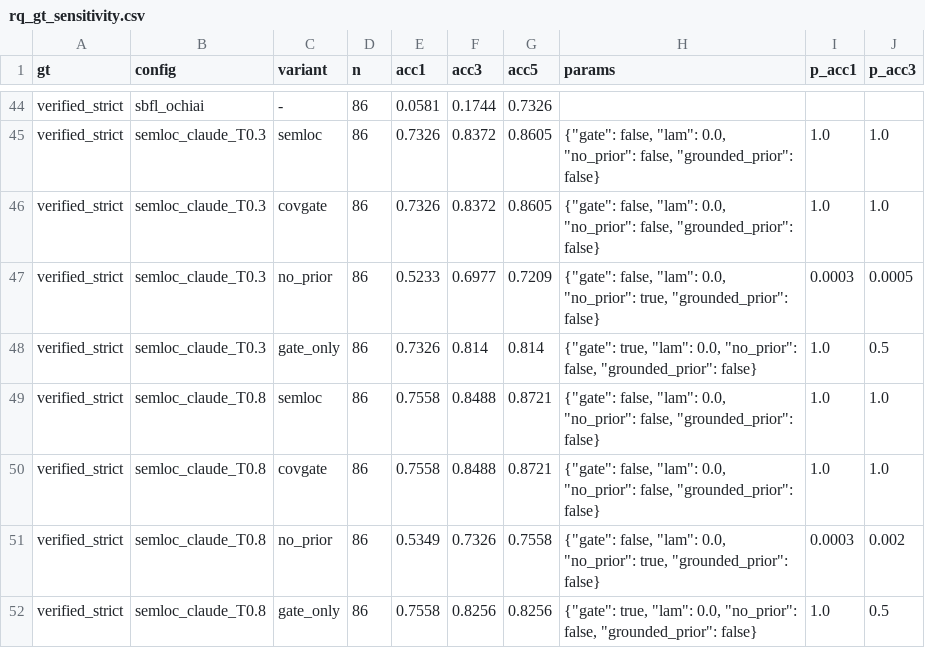
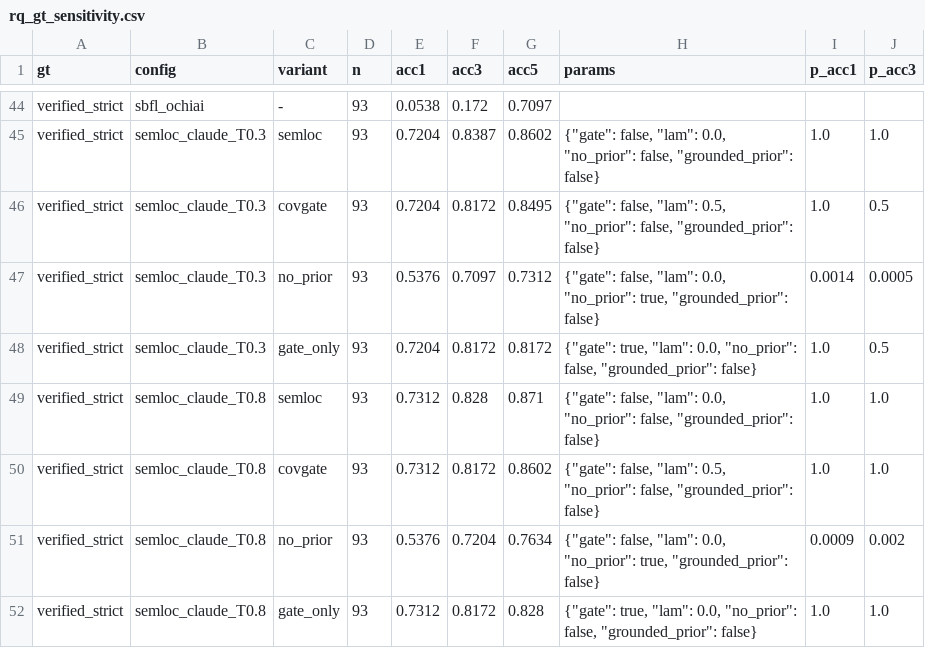
Before and after one commit to doanan293/grounded-or-guessed, a CSV file: data/rq_gt_sensitivity.csv, drawn as a sheet; only a part is shown, gaps mark what is left out; the diff covers the shown part only; the diff names each change by its address in the sheet, - before the commit and + after, or states it on an @@ line.

```diff
--- a/data/rq_gt_sensitivity.csv
+++ b/data/rq_gt_sensitivity.csv
-D44:D52 (n): 86
+D44:D52 (n): 93
-E44 (acc1): 0.0581
+E44 (acc1): 0.0538
-F44 (acc3): 0.1744
+F44 (acc3): 0.172
-G44 (acc5): 0.7326
+G44 (acc5): 0.7097
-E45:E46 (acc1): 0.7326
+E45:E46 (acc1): 0.7204
-F45 (acc3): 0.8372
+F45 (acc3): 0.8387
-G45 (acc5): 0.8605
+G45 (acc5): 0.8602
-F46 (acc3): 0.8372
+F46 (acc3): 0.8172
-G46 (acc5): 0.8605
+G46 (acc5): 0.8495
-H46 (params): …false, "lam": 0.0, "no_prior": false,…
+H46 (params): …false, "lam": 0.5, "no_prior": false,…
-J46 (p_acc3): 1.0
+J46 (p_acc3): 0.5
-E47 (acc1): 0.5233
+E47 (acc1): 0.5376
-F47 (acc3): 0.6977
+F47 (acc3): 0.7097
-G47 (acc5): 0.7209
+G47 (acc5): 0.7312
-I47 (p_acc1): 0.0003
+I47 (p_acc1): 0.0014
-E48 (acc1): 0.7326
+E48 (acc1): 0.7204
-F48 (acc3): 0.814
+F48 (acc3): 0.8172
-G48 (acc5): 0.814
+G48 (acc5): 0.8172
-E49:E50 (acc1): 0.7558
+E49:E50 (acc1): 0.7312
-F49 (acc3): 0.8488
+F49 (acc3): 0.828
-G49 (acc5): 0.8721
+G49 (acc5): 0.871
-F50 (acc3): 0.8488
+F50 (acc3): 0.8172
-G50 (acc5): 0.8721
+G50 (acc5): 0.8602
-H50 (params): …false, "lam": 0.0, "no_prior": false,…
+H50 (params): …false, "lam": 0.5, "no_prior": false,…
-E51 (acc1): 0.5349
+E51 (acc1): 0.5376
-F51 (acc3): 0.7326
+F51 (acc3): 0.7204
-G51 (acc5): 0.7558
+G51 (acc5): 0.7634
-I51 (p_acc1): 0.0003
+I51 (p_acc1): 0.0009
-E52 (acc1): 0.7558
+E52 (acc1): 0.7312
-F52 (acc3): 0.8256
+F52 (acc3): 0.8172
-G52 (acc5): 0.8256
+G52 (acc5): 0.828
-J52 (p_acc3): 0.5
+J52 (p_acc3): 1.0
```
Also changed, not shown: 146 edited cells elsewhere in this file, 1 other file.
